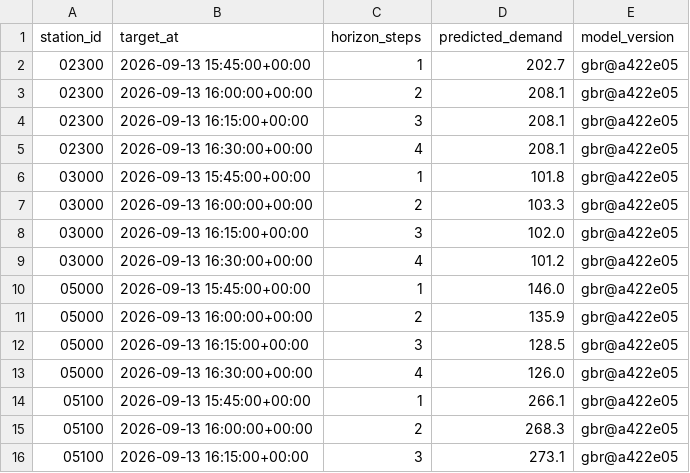
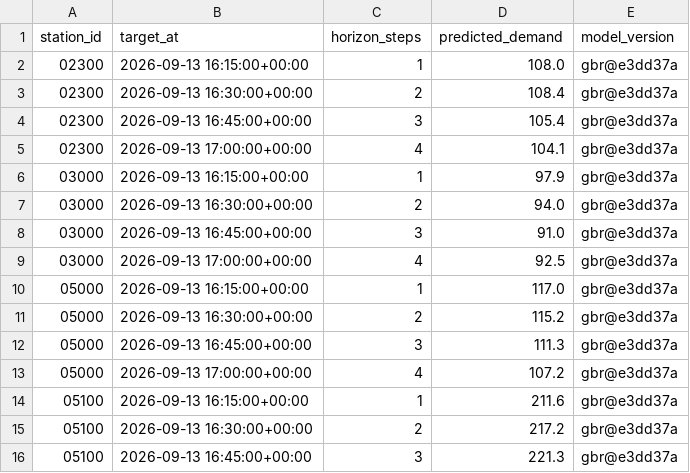
Before and after one commit to davidbrinez30/proyecto-visualizacion-2-mi-pulso-transmi, a CSV file: artifacts/predictions_latest.csv, drawn as a sheet; only a part is shown; the diff covers the shown part only.

```diff
--- a/artifacts/predictions_latest.csv
+++ b/artifacts/predictions_latest.csv
@@ -1,16 +1,16 @@
 station_id,target_at,horizon_steps,predicted_demand,model_version
-02300,2026-09-13 15:45:00+00:00,1,202.7,gbr@a422e05
-02300,2026-09-13 16:00:00+00:00,2,208.1,gbr@a422e05
-02300,2026-09-13 16:15:00+00:00,3,208.1,gbr@a422e05
-02300,2026-09-13 16:30:00+00:00,4,208.1,gbr@a422e05
-03000,2026-09-13 15:45:00+00:00,1,101.8,gbr@a422e05
-03000,2026-09-13 16:00:00+00:00,2,103.3,gbr@a422e05
-03000,2026-09-13 16:15:00+00:00,3,102.0,gbr@a422e05
-03000,2026-09-13 16:30:00+00:00,4,101.2,gbr@a422e05
-05000,2026-09-13 15:45:00+00:00,1,146.0,gbr@a422e05
-05000,2026-09-13 16:00:00+00:00,2,135.9,gbr@a422e05
-05000,2026-09-13 16:15:00+00:00,3,128.5,gbr@a422e05
-05000,2026-09-13 16:30:00+00:00,4,126.0,gbr@a422e05
-05100,2026-09-13 15:45:00+00:00,1,266.1,gbr@a422e05
-05100,2026-09-13 16:00:00+00:00,2,268.3,gbr@a422e05
-05100,2026-09-13 16:15:00+00:00,3,273.1,gbr@a422e05
+02300,2026-09-13 16:15:00+00:00,1,108.0,gbr@e3dd37a
+02300,2026-09-13 16:30:00+00:00,2,108.4,gbr@e3dd37a
+02300,2026-09-13 16:45:00+00:00,3,105.4,gbr@e3dd37a
+02300,2026-09-13 17:00:00+00:00,4,104.1,gbr@e3dd37a
+03000,2026-09-13 16:15:00+00:00,1,97.9,gbr@e3dd37a
+03000,2026-09-13 16:30:00+00:00,2,94.0,gbr@e3dd37a
+03000,2026-09-13 16:45:00+00:00,3,91.0,gbr@e3dd37a
+03000,2026-09-13 17:00:00+00:00,4,92.5,gbr@e3dd37a
+05000,2026-09-13 16:15:00+00:00,1,117.0,gbr@e3dd37a
+05000,2026-09-13 16:30:00+00:00,2,115.2,gbr@e3dd37a
+05000,2026-09-13 16:45:00+00:00,3,111.3,gbr@e3dd37a
+05000,2026-09-13 17:00:00+00:00,4,107.2,gbr@e3dd37a
+05100,2026-09-13 16:15:00+00:00,1,211.6,gbr@e3dd37a
+05100,2026-09-13 16:30:00+00:00,2,217.2,gbr@e3dd37a
+05100,2026-09-13 16:45:00+00:00,3,221.3,gbr@e3dd37a
```
Also changed, not shown: 99 edited cells elsewhere in this file, 6 other files.
